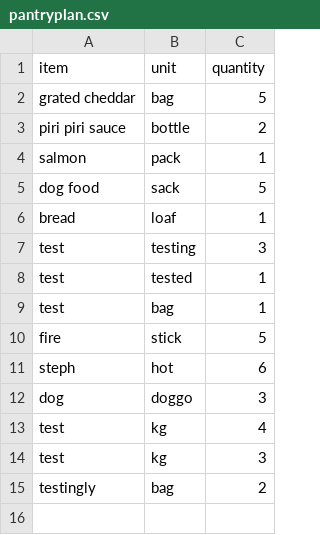
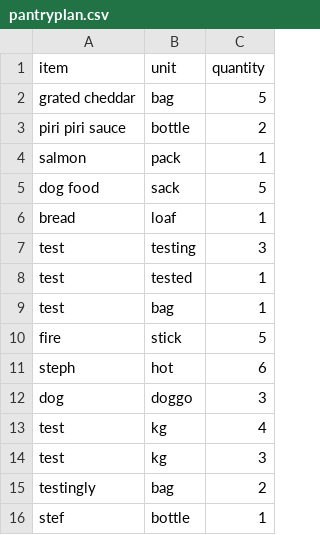
Before and after one commit to OzLocke/pantry-plan, a CSV file: v0_1/pantryplan.csv, drawn as a sheet.

```diff
--- a/v0_1/pantryplan.csv
+++ b/v0_1/pantryplan.csv
@@ -15 +15,2 @@ test,kg,3
 testingly,bag,2
+stef,bottle,1
```
Also changed, not shown: 1 other file.
